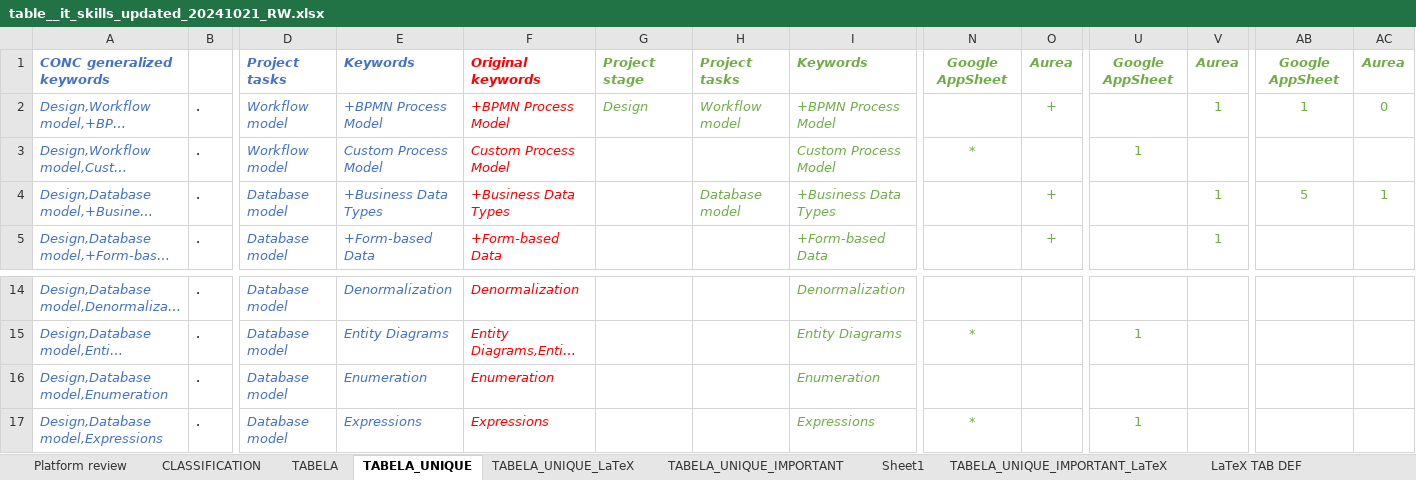
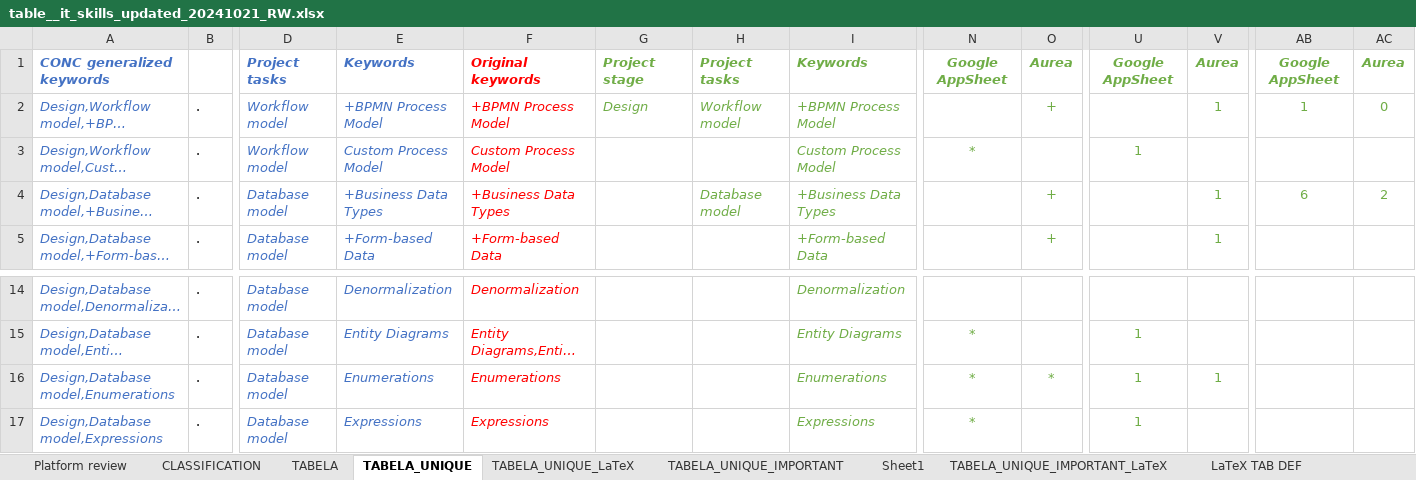
Before and after one commit to robertwaszkowski/lcdp-skill-burden-reproducibility, an Excel workbook: 02_platform_burden/source_workbooks/table__it_skills_updated_20241021_RW.xlsx, sheet TABELA_UNIQUE, drawn as a sheet; only a part is shown, gaps mark what is left out; long unchanged cells end in …; values as stored, in another font and other column widths than the file's, no borders; the diff names each change by its address in the sheet, - before the commit and + after, or states it on an @@ line.

Commit message:
Restore SK015 and SK185 and recompute platform burden results

```diff
--- a/02_platform_burden/source_workbooks/table__it_skills_updated_20241021_RW.xlsx (sheet TABELA_UNIQUE)
+++ b/02_platform_burden/source_workbooks/table__it_skills_updated_20241021_RW.xlsx (sheet TABELA_UNIQUE)
-AB4: 5
+AB4: 6
-AC4: 1
+AC4: 2
-A16: Design,Database model,Enumeration
+A16: Design,Database model,Enumerations
-E16: Enumeration
+E16: Enumerations
-F16: Enumeration
+F16: Enumerations
-I16: Enumeration
+I16: Enumerations
-N16: (empty)
+N16: *
-O16: (empty)
+O16: *
-U16: (empty)
+U16: 1
-V16: (empty)
+V16: 1
```
Also changed, not shown: sheet CLASSIFICATION, sheet TABELA_UNIQUE_LaTeX, 14 other files.
